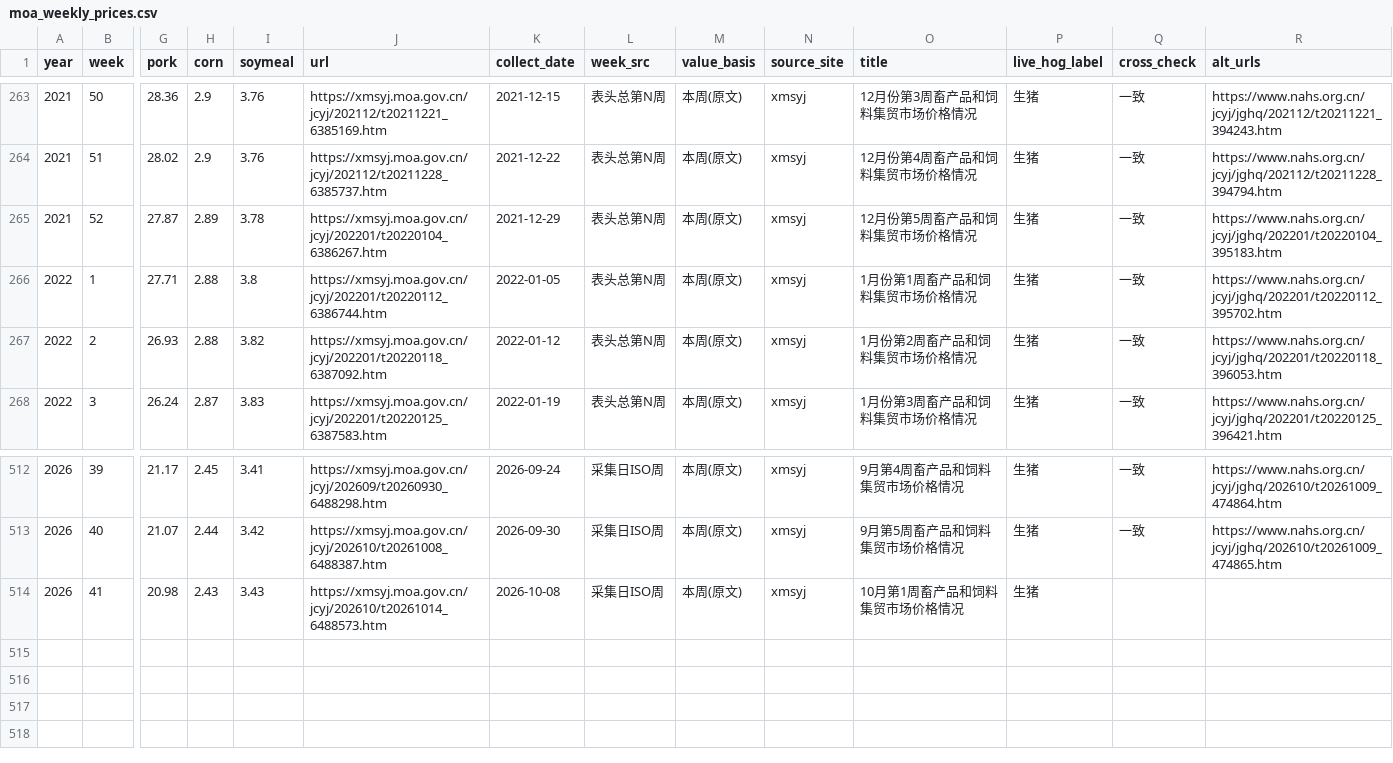
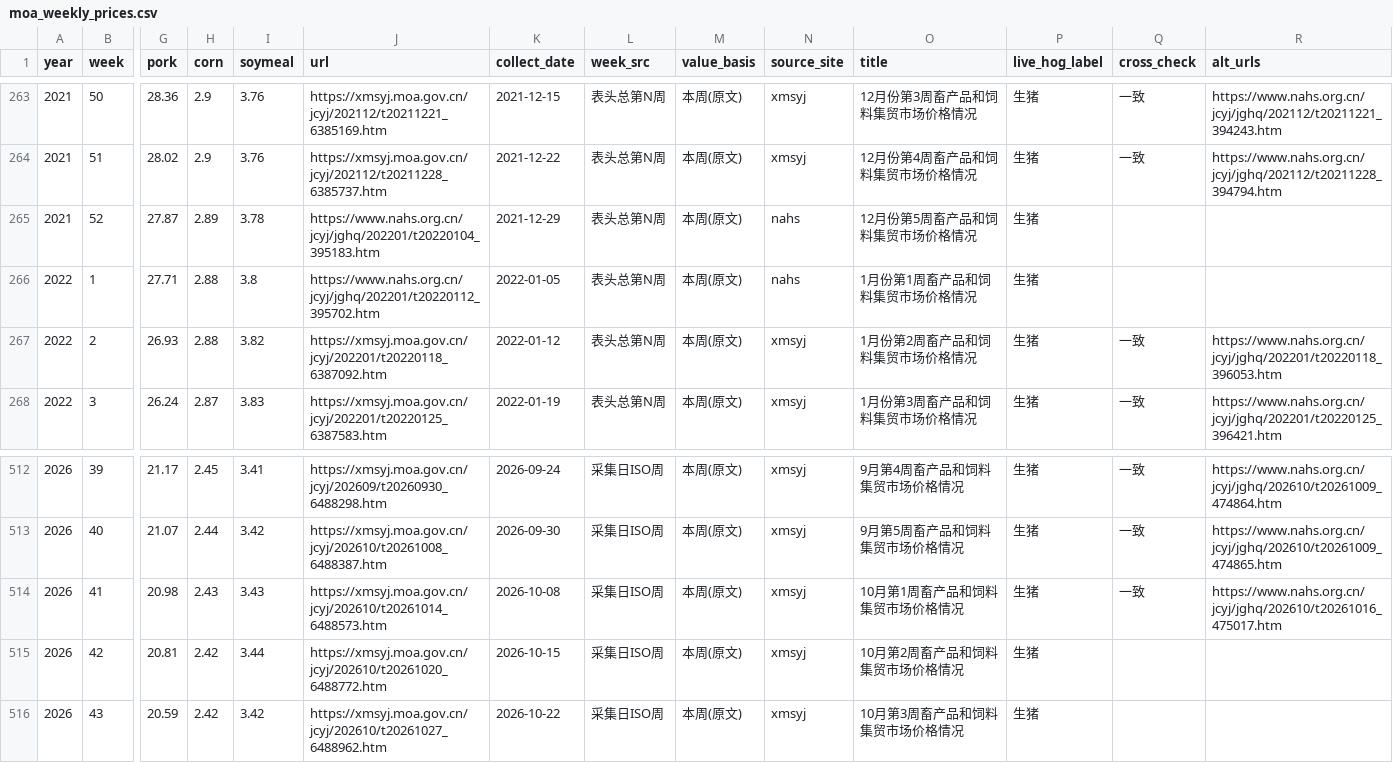
Before and after one commit to AlphaCatalyst/AlphaNotes, a CSV file: reports/hog-cycle-asf-2027/data/processed/moa_weekly_prices.csv, drawn as a sheet; only a part is shown, gaps mark what is left out; rows hold the shown columns only; the diff names each change by its address in the sheet, - before the commit and + after, or states it on an @@ line.

```diff
--- a/reports/hog-cycle-asf-2027/data/processed/moa_weekly_prices.csv
+++ b/reports/hog-cycle-asf-2027/data/processed/moa_weekly_prices.csv
-J265 (url): https://xmsyj.moa.gov.cn/jcyj/202201/t20220104_6386267.htm
+J265 (url): https://www.nahs.org.cn/jcyj/jghq/202201/t20220104_395183.htm
-N265:N266 (source_site): xmsyj
+N265:N266 (source_site): nahs
-Q265:Q266 (cross_check): 一致
+Q265:Q266 (cross_check): (empty)
-R265 (alt_urls): https://www.nahs.org.cn/jcyj/jghq/202201/t20220104_395183.htm
+R265 (alt_urls): (empty)
-J266 (url): https://xmsyj.moa.gov.cn/jcyj/202201/t20220112_6386744.htm
+J266 (url): https://www.nahs.org.cn/jcyj/jghq/202201/t20220112_395702.htm
-R266 (alt_urls): https://www.nahs.org.cn/jcyj/jghq/202201/t20220112_395702.htm
+R266 (alt_urls): (empty)
-Q514 (cross_check): (empty)
+Q514 (cross_check): 一致
-R514 (alt_urls): (empty)
+R514 (alt_urls): https://www.nahs.org.cn/jcyj/jghq/202610/t20261016_475017.htm
+row 515: 2026 | 42 | 20.81 | 2.42 | 3.44 | https://xmsyj.moa.gov.cn/jcyj/202610/t20261020_6488772.htm | 2026-10-15 | 采集日ISO周 | 本周(原文) | xmsyj | 10月第2周畜产品和饲料集贸市场价格情况 | 生猪
+row 516: 2026 | 43 | 20.59 | 2.42 | 3.42 | https://xmsyj.moa.gov.cn/jcyj/202610/t20261027_6488962.htm | 2026-10-22 | 采集日ISO周 | 本周(原文) | xmsyj | 10月第3周畜产品和饲料集贸市场价格情况 | 生猪
```
Also changed, not shown: reports/hog-cycle-asf-2027/data/processed/moa_sows_monthly.csv, reports/hog-cycle-asf-2027/data/processed/nbs_quarterly.csv, 38 other files.
